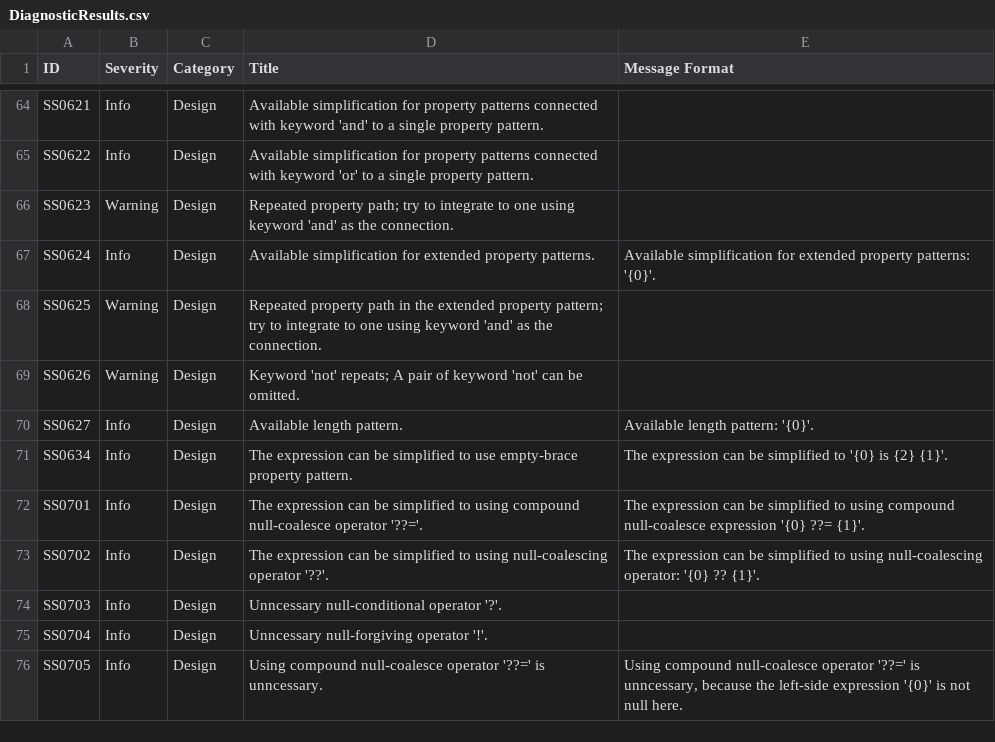
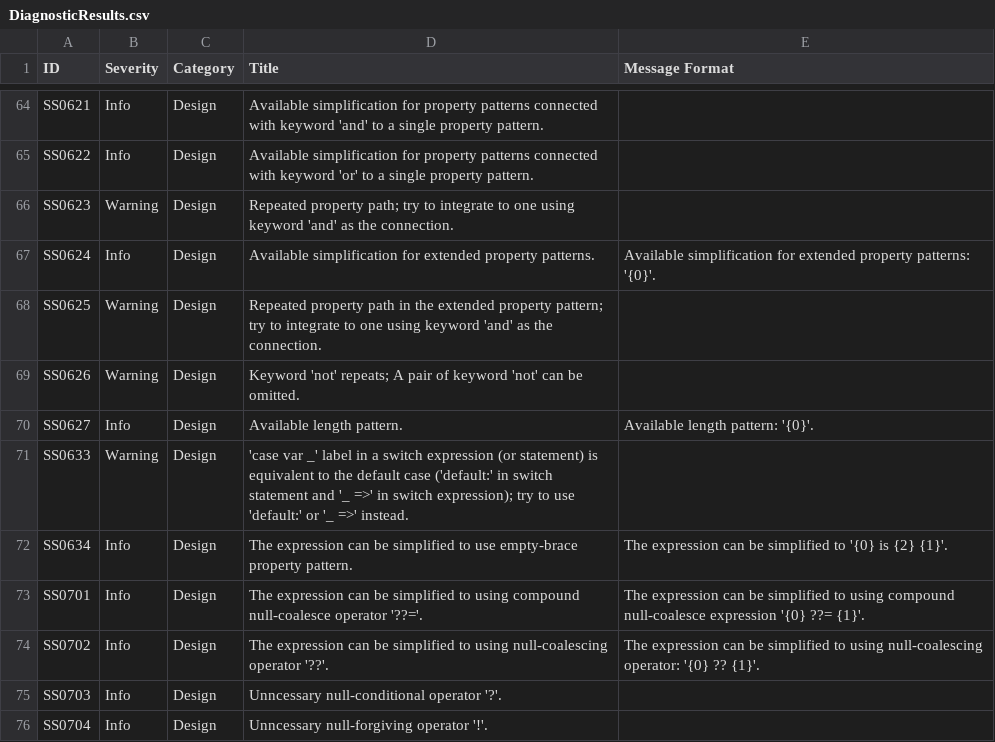
Before and after one commit to KyouyamaKazusa0805/Sudoku, a CSV file: src/Sudoku.Diagnostics.CodeAnalysis/Sudoku.Diagnostics.CodeAnalysis/DiagnosticResults.csv, drawn as a sheet; only a part is shown, gaps mark what is left out; the shorter side is filled out with more unchanged rows; the diff names each change by its address in the sheet, - before the commit and + after, or states it on an @@ line.

```diff
--- a/src/Sudoku.Diagnostics.CodeAnalysis/Sudoku.Diagnostics.CodeAnalysis/DiagnosticResults.csv
+++ b/src/Sudoku.Diagnostics.CodeAnalysis/Sudoku.Diagnostics.CodeAnalysis/DiagnosticResults.csv
+row 71: SS0633 | Warning | Design | 'case var _' label in a switch expression (or statement) is equivalent to the default case ('default:' in switch statement and '_ =>' in switch expression); try to use 'default:' or '_ =>' instead.
```
Also changed, not shown: 5 other files.
